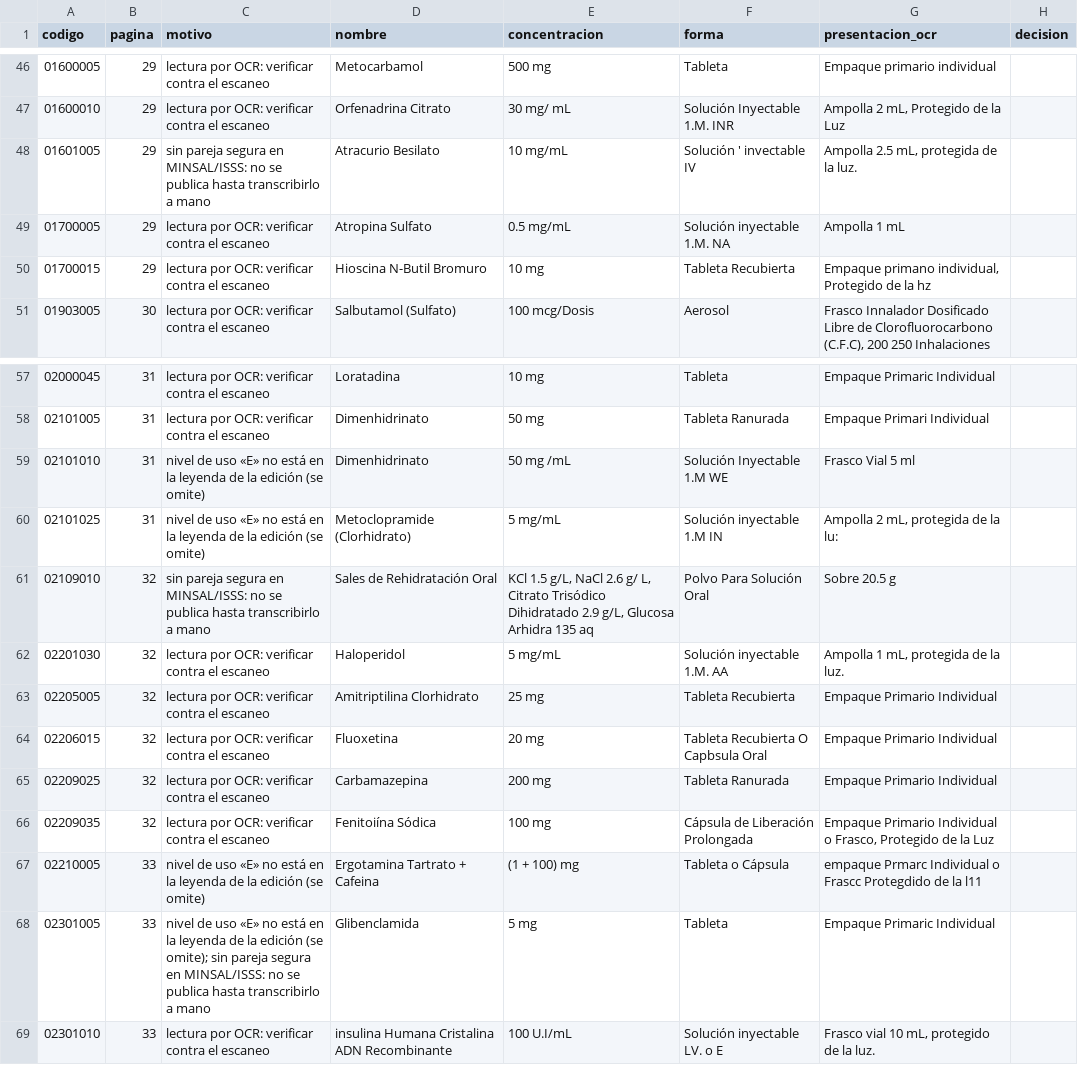
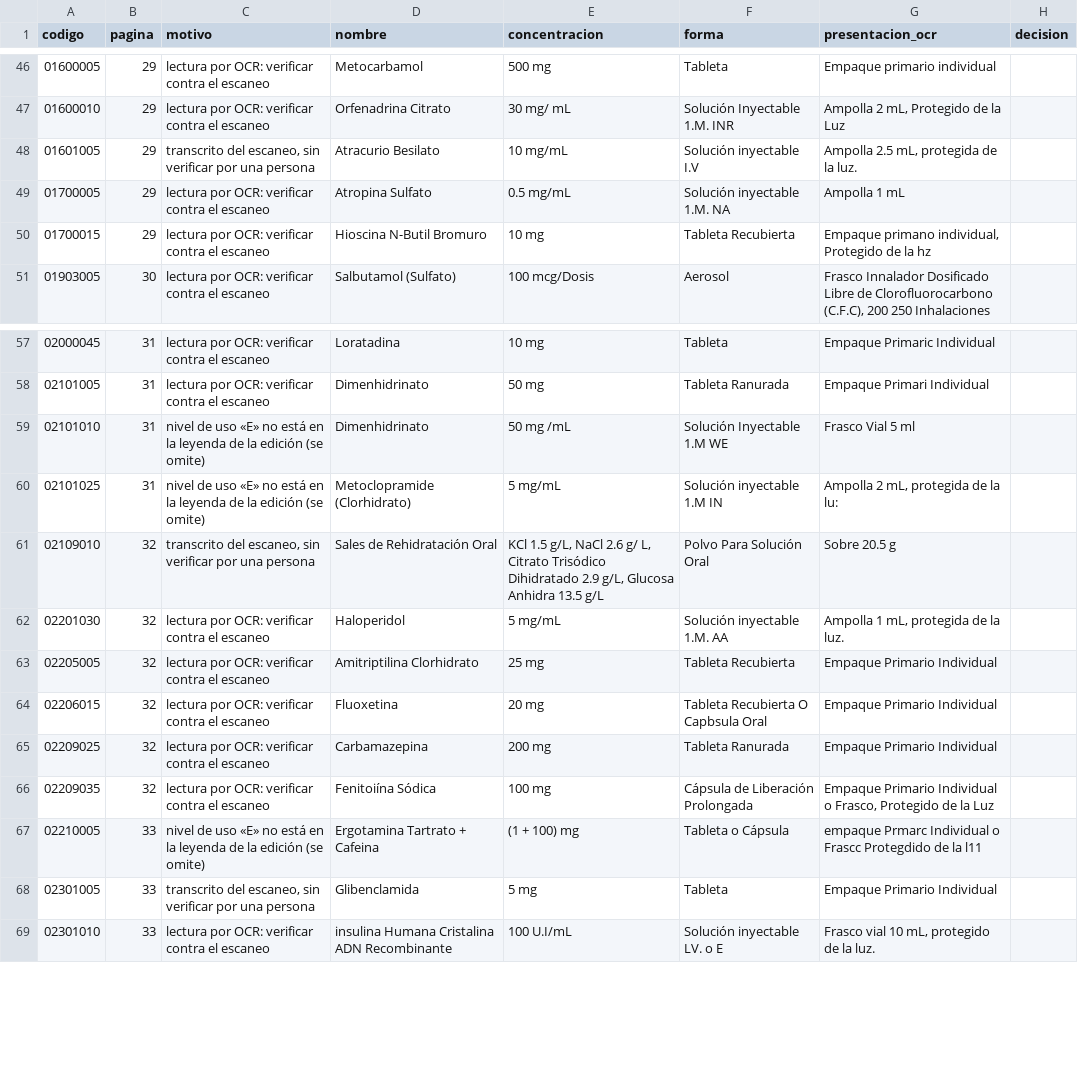
Before and after one commit to wxlter97/doctor, a CSV file: data/review/fosalud_revision.csv, drawn as a sheet; only a part is shown, gaps mark what is left out; the diff covers the shown part only.

```diff
--- a/data/review/fosalud_revision.csv
+++ b/data/review/fosalud_revision.csv
@@ -47,3 +47,3 @@ codigo,pagina,motivo,nombre,concentracion,forma,presentacion_ocr,decision
 01600010,29,lectura por OCR: verificar contra el escaneo,Orfenadrina Citrato,30 mg/ mL,Solución Inyectable 1.M. INR,"Ampolla 2 mL, Protegido de la Luz",
-01601005,29,sin pareja segura en MINSAL/ISSS: no se publica hasta transcribirlo a mano,Atracurio Besilato,10 mg/mL,Solución ' invectable IV,"Ampolla 2.5 mL, protegida de la luz.",
+01601005,29,"transcrito del escaneo, sin verificar por una persona",Atracurio Besilato,10 mg/mL,Solución inyectable I.V,"Ampolla 2.5 mL, protegida de la luz.",
 01700005,29,lectura por OCR: verificar contra el escaneo,Atropina Sulfato,0.5 mg/mL,Solución inyectable 1.M. NA,Ampolla 1 mL,
@@ -60,3 +60,3 @@ codigo,pagina,motivo,nombre,concentracion,forma,presentacion_ocr,decision
 02101025,31,nivel de uso «E» no está en la leyenda de la edición (se omite),Metoclopramide (Clorhidrato),5 mg/mL,Solución inyectable 1.M IN,"Ampolla 2 mL, protegida de la lu:",
-02109010,32,sin pareja segura en MINSAL/ISSS: no se publica hasta transcribirlo a mano,Sales de Rehidratación Oral,"KCl 1.5 g/L, NaCl 2.6 g/ L, Citrato Trisódico Dihidratado 2.9 g/L, Glucosa Arhidra 135 aq",Polvo Para Solución Oral,Sobre 20.5 g,
+02109010,32,"transcrito del escaneo, sin verificar por una persona",Sales de Rehidratación Oral,"KCl 1.5 g/L, NaCl 2.6 g/ L, Citrato Trisódico Dihidratado 2.9 g/L, Glucosa Anhidra 13.5 g/L",Polvo Para Solución Oral,Sobre 20.5 g,
 02201030,32,lectura por OCR: verificar contra el escaneo,Haloperidol,5 mg/mL,Solución inyectable 1.M. AA,"Ampolla 1 mL, protegida de la luz.",
@@ -67,3 +67,3 @@ codigo,pagina,motivo,nombre,concentracion,forma,presentacion_ocr,decision
 02210005,33,nivel de uso «E» no está en la leyenda de la edición (se omite),Ergotamina Tartrato + Cafeina,(1 + 100) mg,Tableta o Cápsula,empaque Prmarc Individual o Frascc Protegdido de la l11,
-02301005,33,nivel de uso «E» no está en la leyenda de la edición (se omite); sin pareja segura en MINSAL/ISSS: no se publica hasta transcribirlo a mano,Glibenclamida,5 mg,Tableta,Empaque Primaric Individual,
+02301005,33,"transcrito del escaneo, sin verificar por una persona",Glibenclamida,5 mg,Tableta,Empaque Primario Individual,
 02301010,33,lectura por OCR: verificar contra el escaneo,insulina Humana Cristalina ADN Recombinante,100 U.I/mL,Solución inyectable LV. o E,"Frasco vial 10 mL, protegido de la luz.",
```
Also changed, not shown: 71 edited cells elsewhere in this file, data/review/isss_muestra_50.csv, 13 other files.
